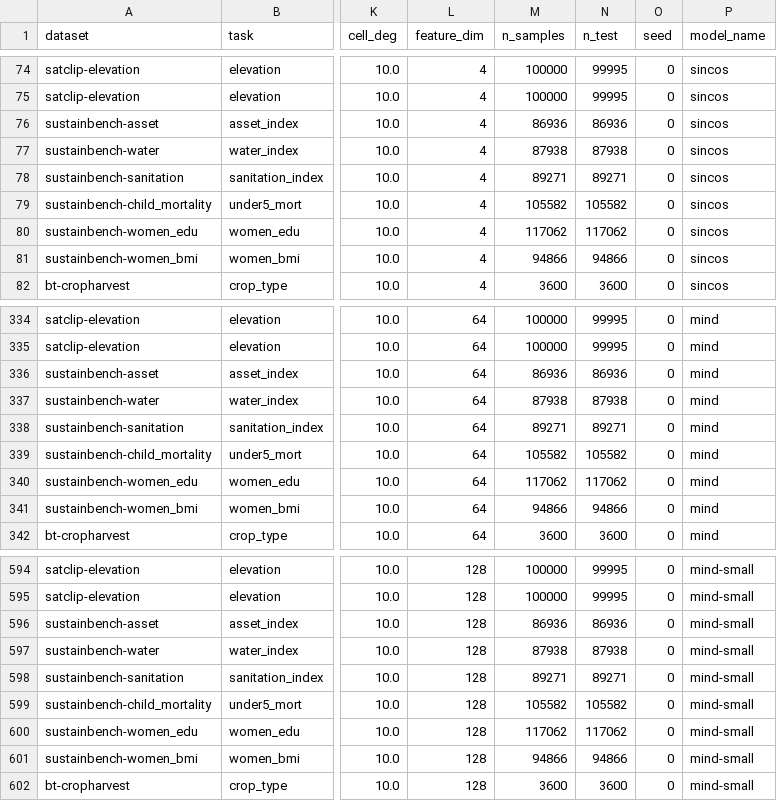
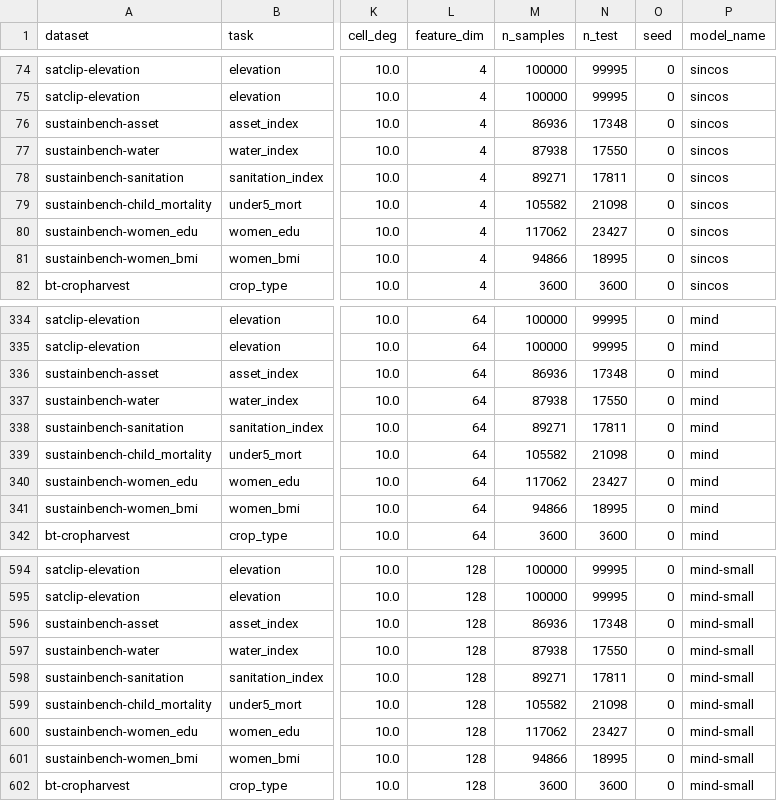
Before and after one commit to torchgeo/torchgeo-bench, a CSV file: coordbench-results.csv, drawn as a sheet; only a part is shown, gaps mark what is left out; the diff covers the shown part only; the diff names each change by its address in the sheet, - before the commit and + after, or states it on an @@ line.

Commit message:
fix(coordbench): report official test counts

```diff
--- a/coordbench-results.csv
+++ b/coordbench-results.csv
-N76 (n_test): 86936
+N76 (n_test): 17348
-N77 (n_test): 87938
+N77 (n_test): 17550
-N78 (n_test): 89271
+N78 (n_test): 17811
-N79 (n_test): 105582
+N79 (n_test): 21098
-N80 (n_test): 117062
+N80 (n_test): 23427
-N81 (n_test): 94866
+N81 (n_test): 18995
-N336 (n_test): 86936
+N336 (n_test): 17348
-N337 (n_test): 87938
+N337 (n_test): 17550
-N338 (n_test): 89271
+N338 (n_test): 17811
-N339 (n_test): 105582
+N339 (n_test): 21098
-N340 (n_test): 117062
+N340 (n_test): 23427
-N341 (n_test): 94866
+N341 (n_test): 18995
-N596 (n_test): 86936
+N596 (n_test): 17348
-N597 (n_test): 87938
+N597 (n_test): 17550
-N598 (n_test): 89271
+N598 (n_test): 17811
-N599 (n_test): 105582
+N599 (n_test): 21098
-N600 (n_test): 117062
+N600 (n_test): 23427
-N601 (n_test): 94866
+N601 (n_test): 18995
```
Also changed, not shown: 24 edited cells elsewhere in this file, 2 other files.
